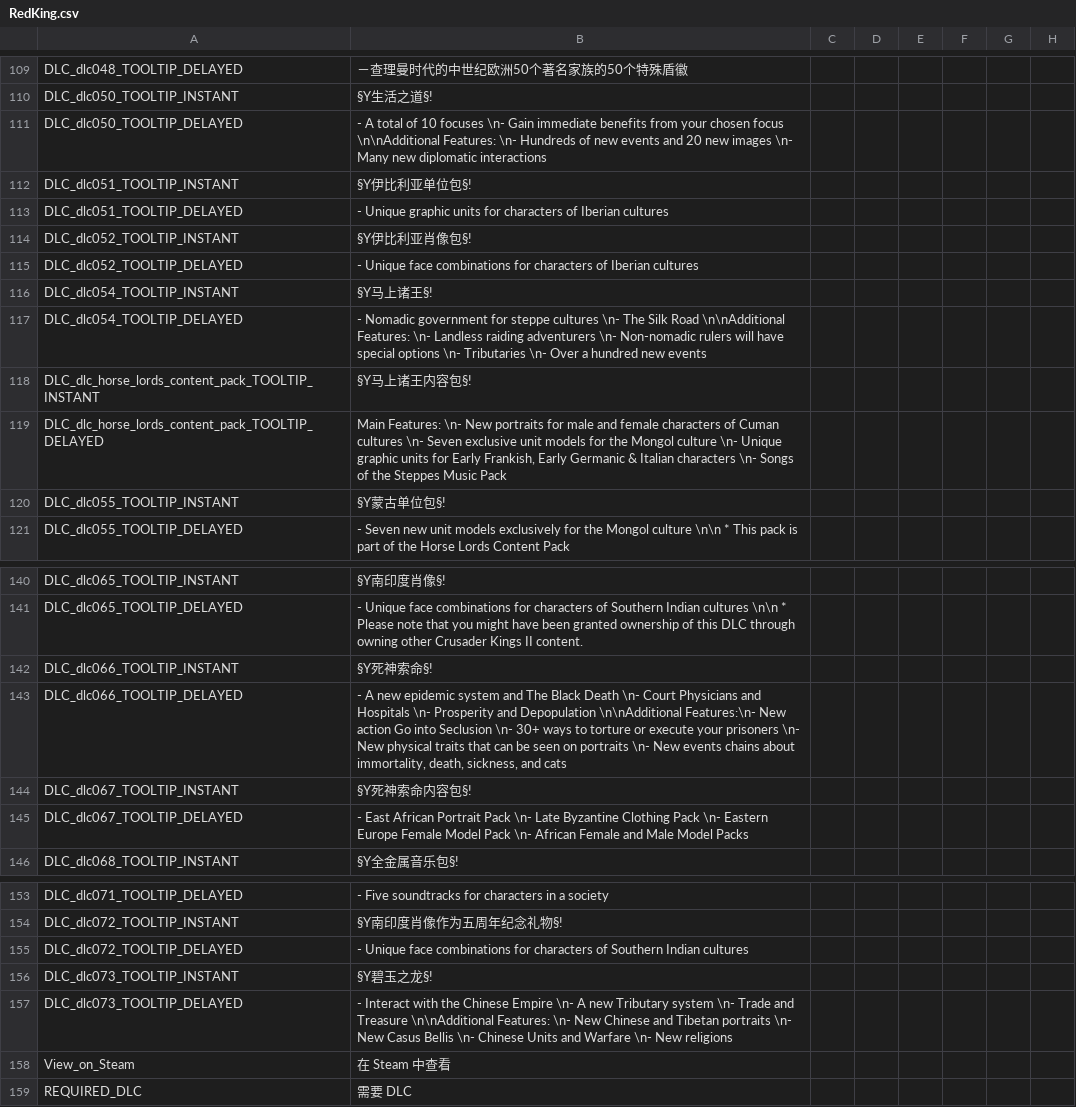
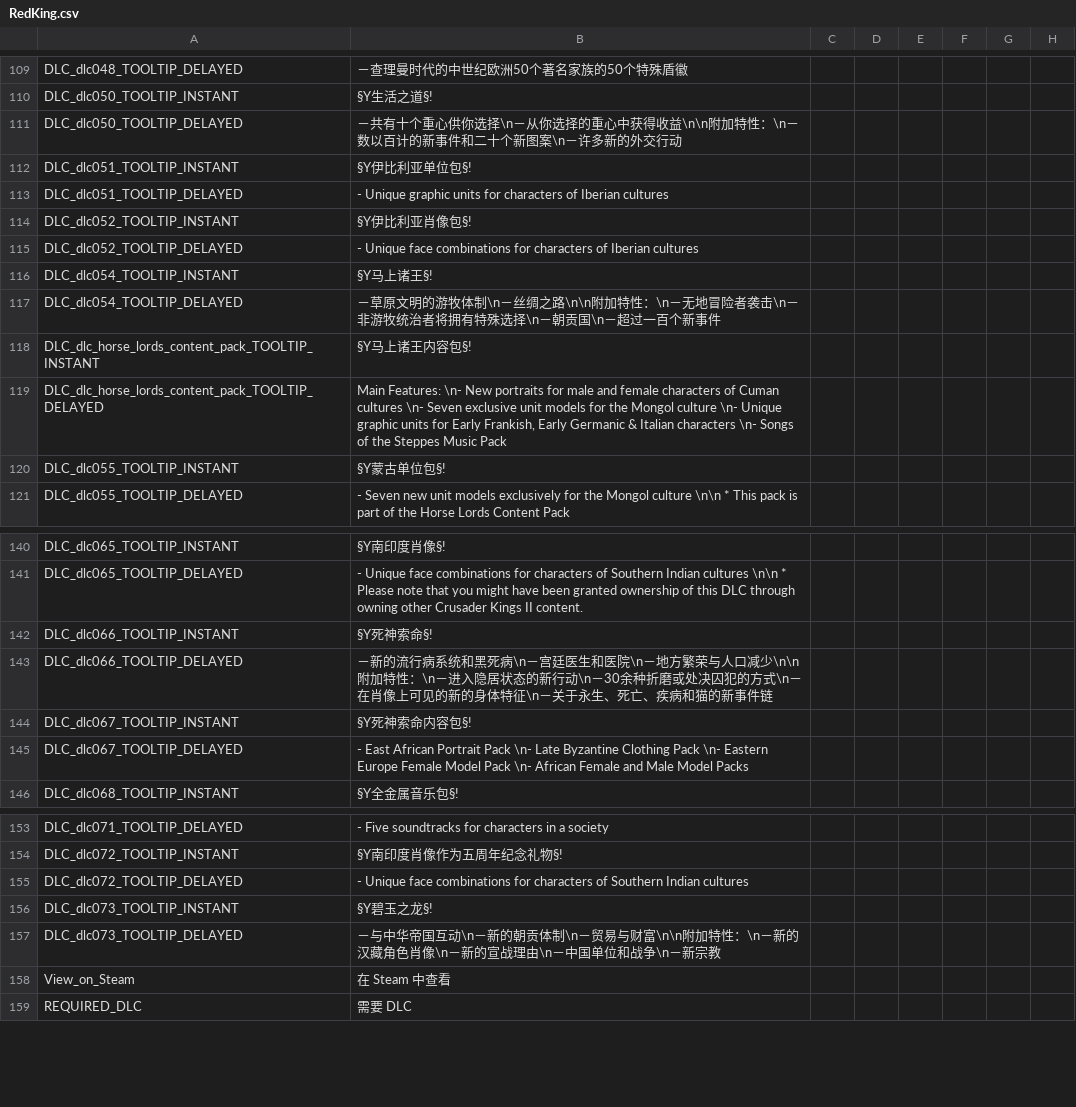
Before and after one commit to paratranz/CK2-Chinese-Localisation, a CSV file: localisation/RedKing.csv, drawn as a sheet; only a part is shown, gaps mark what is left out; the diff covers the shown part only; the diff names each change by its address in the sheet, - before the commit and + after, or states it on an @@ line.

```diff
--- a/localisation/RedKing.csv
+++ b/localisation/RedKing.csv
-B111: - A total of 10 focuses \n- Gain immediate benefits from your chosen focus \n\nAdditional Features: \n- Hundreds of new events and 20 new images \n- Many new diplomatic interactions
+B111: －共有十个重心供你选择\n－从你选择的重心中获得收益\n\n附加特性：\n－数以百计的新事件和二十个新图案\n－许多新的外交行动
-B117: - Nomadic government for steppe cultures \n- The Silk Road \n\nAdditional Features: \n- Landless raiding adventurers \n- Non-nomadic rulers will have special options \n- Tributaries \n- Over a hundred new events
+B117: －草原文明的游牧体制\n－丝绸之路\n\n附加特性：\n－无地冒险者袭击\n－非游牧统治者将拥有特殊选择\n－朝贡国\n－超过一百个新事件
-B143: - A new epidemic system and The Black Death \n- Court Physicians and Hospitals \n- Prosperity and Depopulation \n\nAdditional Features:\n- New action Go into Seclusion \n- 30+ ways to torture or execute your prisoners \n- New physical traits that can be seen on portraits \n- New events chains about immortality, death, sickness, and cats
+B143: －新的流行病系统和黑死病\n－宫廷医生和医院\n－地方繁荣与人口减少\n\n附加特性：\n－进入隐居状态的新行动\n－30余种折磨或处决囚犯的方式\n－在肖像上可见的新的身体特征\n－关于永生、死亡、疾病和猫的新事件链
-B157: - Interact with the Chinese Empire \n- A new Tributary system \n- Trade and Treasure \n\nAdditional Features: \n- New Chinese and Tibetan portraits \n- New Casus Bellis \n- Chinese Units and Warfare \n- New religions
+B157: －与中华帝国互动\n－新的朝贡体制\n－贸易与财富\n\n附加特性：\n－新的汉藏角色肖像\n－新的宣战理由\n－中国单位和战争\n－新宗教
```
Also changed, not shown: 6 edited cells elsewhere in this file.
